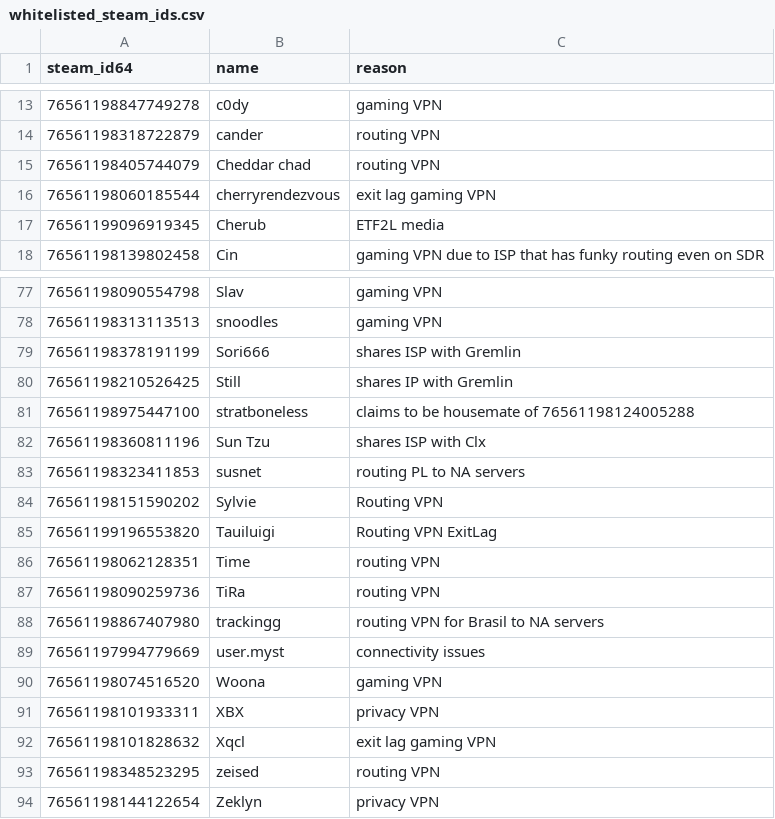
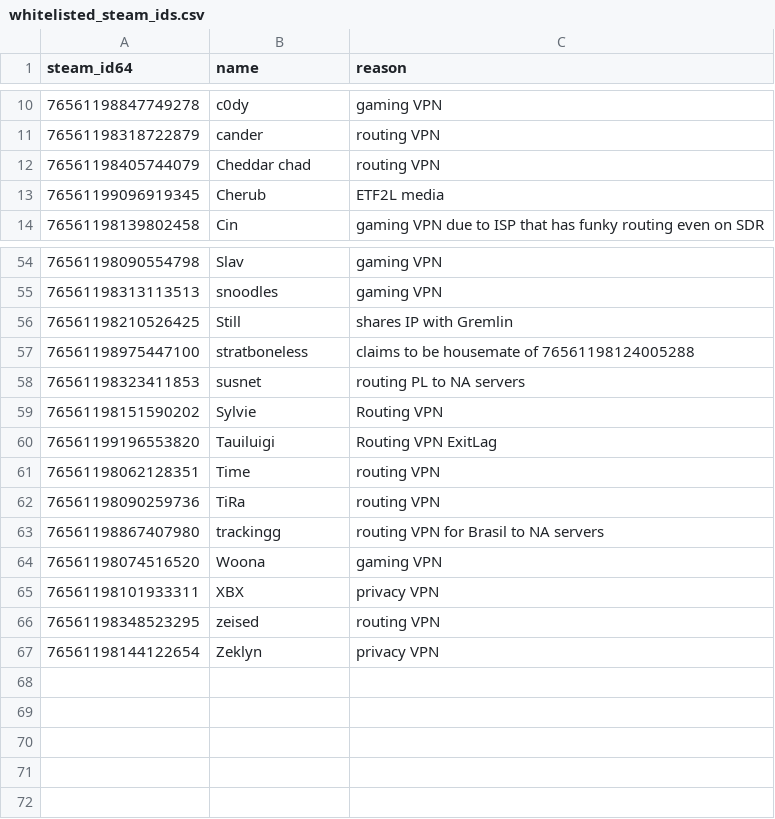
Before and after one commit to Arie/serveme, a CSV file: doc/whitelisted_steam_ids.csv, drawn as a sheet; only a part is shown, gaps mark what is left out; the diff covers the shown part only; the diff names each change by its address in the sheet, - before the commit and + after, or states it on an @@ line.

```diff
--- a/doc/whitelisted_steam_ids.csv
+++ b/doc/whitelisted_steam_ids.csv
-row 16: 76561198060185544 | cherryrendezvous | exit lag gaming VPN
-row 79: 76561198378191199 | Sori666 | shares ISP with Gremlin
-row 82: 76561198360811196 | Sun Tzu | shares ISP with Clx
-row 89: 76561197994779669 | user.myst | connectivity issues
-row 92: 76561198101828632 | Xqcl | exit lag gaming VPN
```
Also changed, not shown: 22 removed rows elsewhere in this file.
